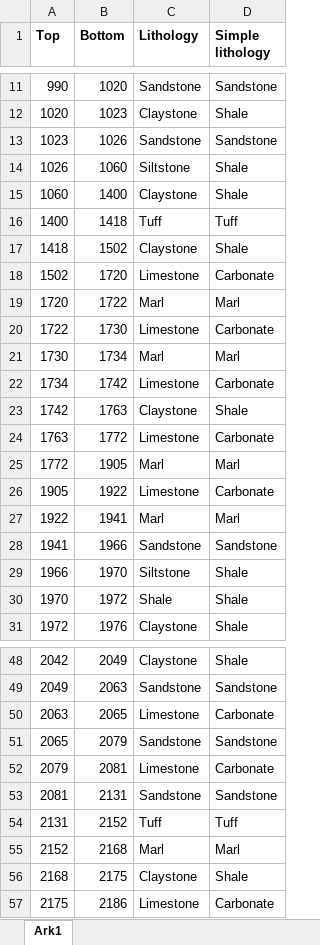
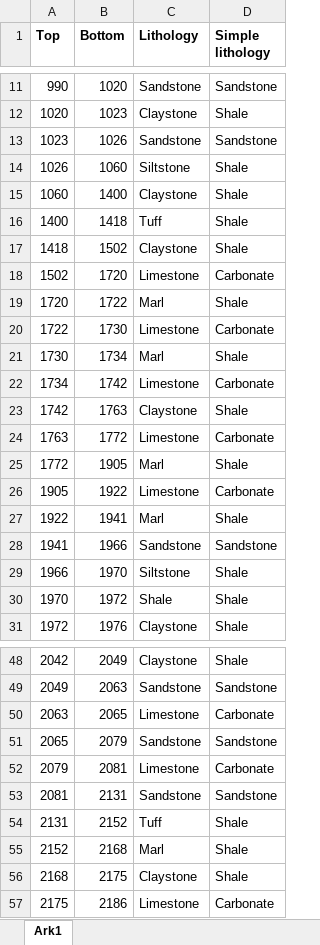
Before and after one commit to anisanc/thesis_anc, an Excel workbook: Data_Log/data_litho_cutting/Cuttings log well 16-2-7.xlsx, sheet Ark1, drawn as a sheet; only a part is shown, gaps mark what is left out; values as stored, in another font and other column widths than the file's, no borders; the diff names each change by its address in the sheet, - before the commit and + after, or states it on an @@ line.

```diff
--- a/Data_Log/data_litho_cutting/Cuttings log well 16-2-7.xlsx (sheet Ark1)
+++ b/Data_Log/data_litho_cutting/Cuttings log well 16-2-7.xlsx (sheet Ark1)
-D16 (Simple lithology): Tuff
+D16 (Simple lithology): Shale
-D19 (Simple lithology): Marl
+D19 (Simple lithology): Shale
-D21 (Simple lithology): Marl
+D21 (Simple lithology): Shale
-D25 (Simple lithology): Marl
+D25 (Simple lithology): Shale
-D27 (Simple lithology): Marl
+D27 (Simple lithology): Shale
-D54 (Simple lithology): Tuff
+D54 (Simple lithology): Shale
-D55 (Simple lithology): Marl
+D55 (Simple lithology): Shale
```
Also changed, not shown: formulas that keep their value, Data_Log/data_litho_cutting/Cuttings log well 15-6-10.xlsx.
